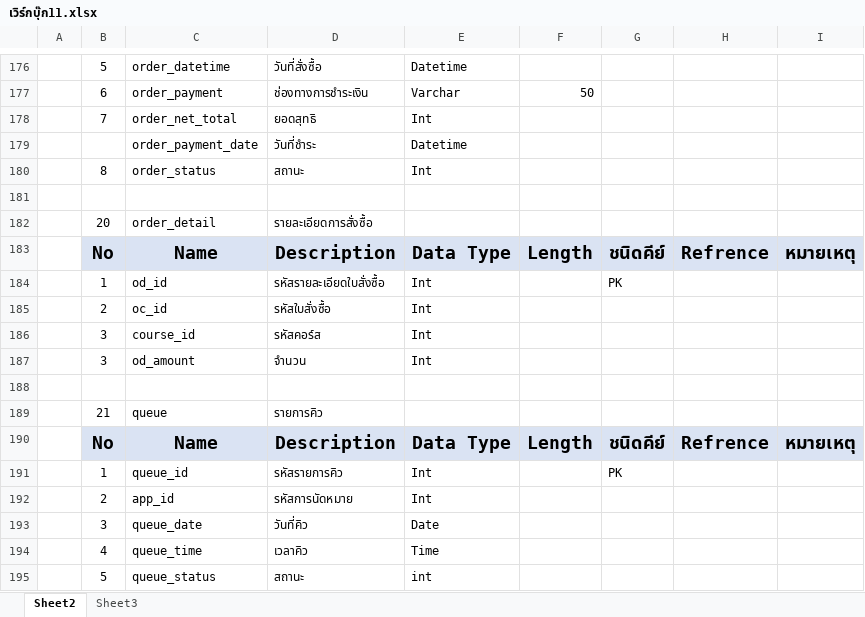
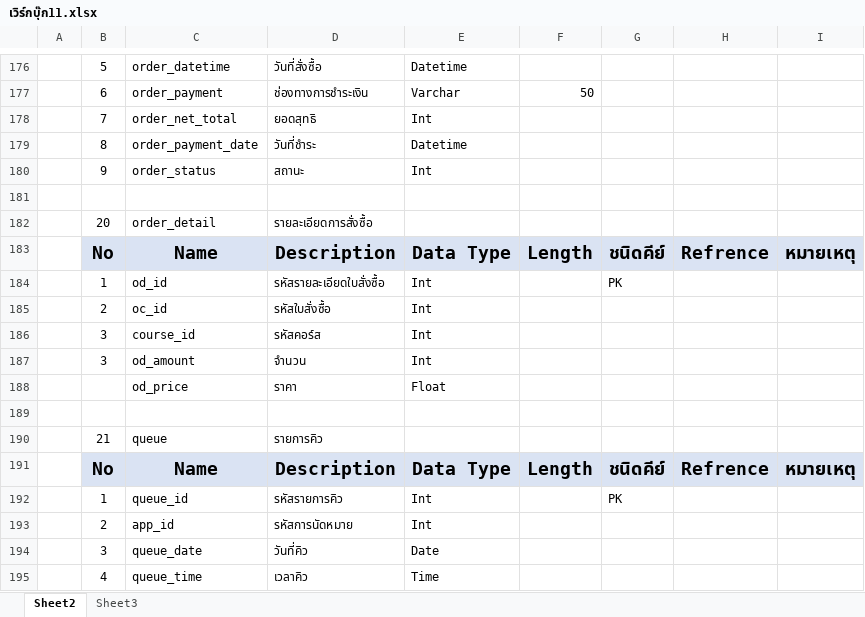
Before and after one commit to maxsk0211/dcareclinic.com, an Excel workbook: file/เวิร์กบุ๊ก11.xlsx, sheet Sheet2, drawn as a sheet; only a part is shown, gaps mark what is left out; the shorter side is filled out with more unchanged rows; values as stored, in another font and other column widths than the file's, no borders; the diff names each change by its address in the sheet, - before the commit and + after, or states it on an @@ line.

```diff
--- a/file/เวิร์กบุ๊ก11.xlsx (sheet Sheet2)
+++ b/file/เวิร์กบุ๊ก11.xlsx (sheet Sheet2)
-B179: (empty)
+B179: 8
-B180: 8
+B180: 9
+row 188:  |  | od_price | ราคา | Float
```
Also changed, not shown: 4 other files.
